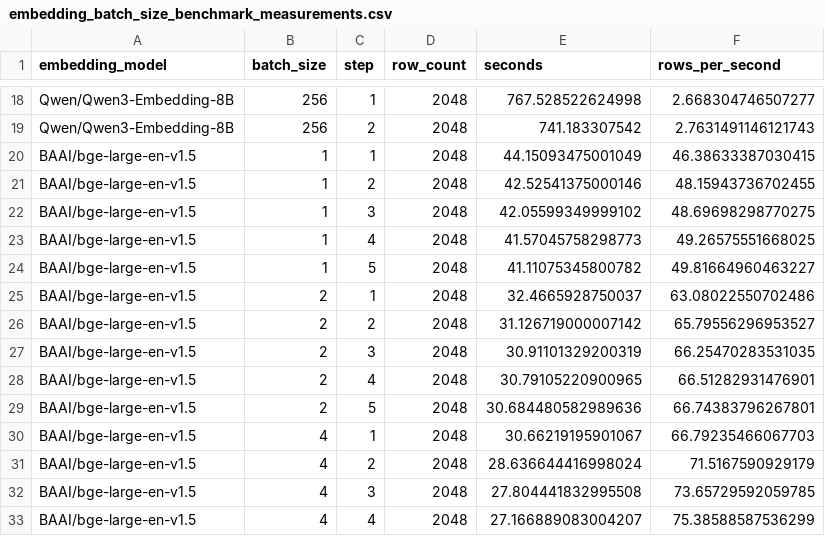
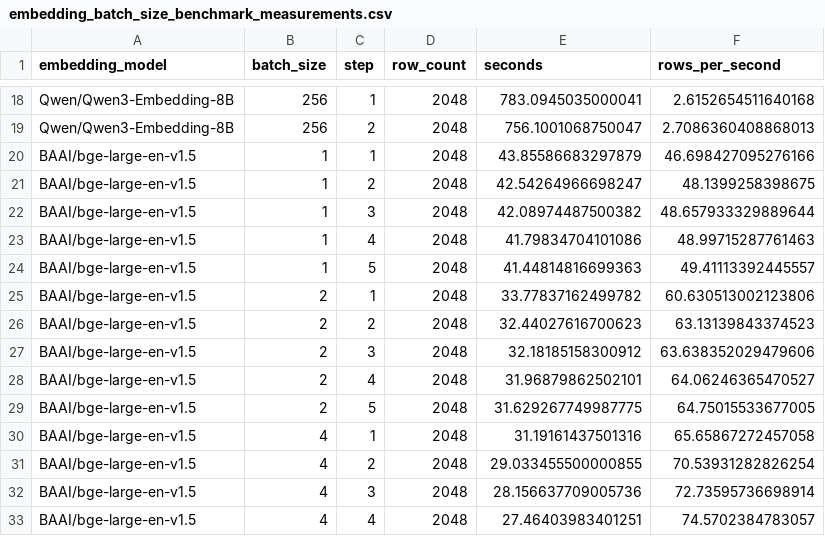
Before and after one commit to AmirMohammadFakhimi/retrieval-guided-master-prompt-selection, a CSV file: results/embedding_batch_size_benchmark_measurements.csv, drawn as a sheet; only a part is shown, gaps mark what is left out; the diff covers the shown part only; the diff names each change by its address in the sheet, - before the commit and + after, or states it on an @@ line.

```diff
--- a/results/embedding_batch_size_benchmark_measurements.csv
+++ b/results/embedding_batch_size_benchmark_measurements.csv
-E18 (seconds): 767.528522624998
+E18 (seconds): 783.0945035000041
-F18 (rows_per_second): 2.668304746507277
+F18 (rows_per_second): 2.6152654511640168
-E19 (seconds): 741.183307542
+E19 (seconds): 756.1001068750047
-F19 (rows_per_second): 2.7631491146121743
+F19 (rows_per_second): 2.7086360408868013
-E20 (seconds): 44.15093475001049
+E20 (seconds): 43.85586683297879
-F20 (rows_per_second): 46.38633387030415
+F20 (rows_per_second): 46.698427095276166
-E21 (seconds): 42.52541375000146
+E21 (seconds): 42.54264966698247
-F21 (rows_per_second): 48.15943736702455
+F21 (rows_per_second): 48.1399258398675
-E22 (seconds): 42.05599349999102
+E22 (seconds): 42.08974487500382
-F22 (rows_per_second): 48.69698298770275
+F22 (rows_per_second): 48.657933329889644
-E23 (seconds): 41.57045758298773
+E23 (seconds): 41.79834704101086
-F23 (rows_per_second): 49.26575551668025
+F23 (rows_per_second): 48.99715287761463
-E24 (seconds): 41.11075345800782
+E24 (seconds): 41.44814816699363
-F24 (rows_per_second): 49.81664960463227
+F24 (rows_per_second): 49.41113392445557
-E25 (seconds): 32.4665928750037
+E25 (seconds): 33.77837162499782
-F25 (rows_per_second): 63.08022550702486
+F25 (rows_per_second): 60.630513002123806
-E26 (seconds): 31.126719000007142
+E26 (seconds): 32.44027616700623
-F26 (rows_per_second): 65.79556296953527
+F26 (rows_per_second): 63.13139843374523
-E27 (seconds): 30.91101329200319
+E27 (seconds): 32.18185158300912
-F27 (rows_per_second): 66.25470283531035
+F27 (rows_per_second): 63.638352029479606
-E28 (seconds): 30.79105220900965
+E28 (seconds): 31.96879862502101
-F28 (rows_per_second): 66.51282931476901
+F28 (rows_per_second): 64.06246365470527
-E29 (seconds): 30.684480582989636
+E29 (seconds): 31.629267749987775
-F29 (rows_per_second): 66.74383796267801
+F29 (rows_per_second): 64.75015533677005
-E30 (seconds): 30.66219195901067
+E30 (seconds): 31.19161437501316
-F30 (rows_per_second): 66.79235466067703
+F30 (rows_per_second): 65.65867272457058
-E31 (seconds): 28.636644416998024
+E31 (seconds): 29.033455500000855
-F31 (rows_per_second): 71.5167590929179
+F31 (rows_per_second): 70.53931282826254
-E32 (seconds): 27.804441832995508
+E32 (seconds): 28.156637709005736
-F32 (rows_per_second): 73.65729592059785
+F32 (rows_per_second): 72.73595736698914
-E33 (seconds): 27.166889083004207
+E33 (seconds): 27.46403983401251
-F33 (rows_per_second): 75.38588587536299
+F33 (rows_per_second): 74.5702384783057
```
Also changed, not shown: 94 edited cells elsewhere in this file, results/embedding_batch_size_benchmark_summary.csv, 1 other file.
